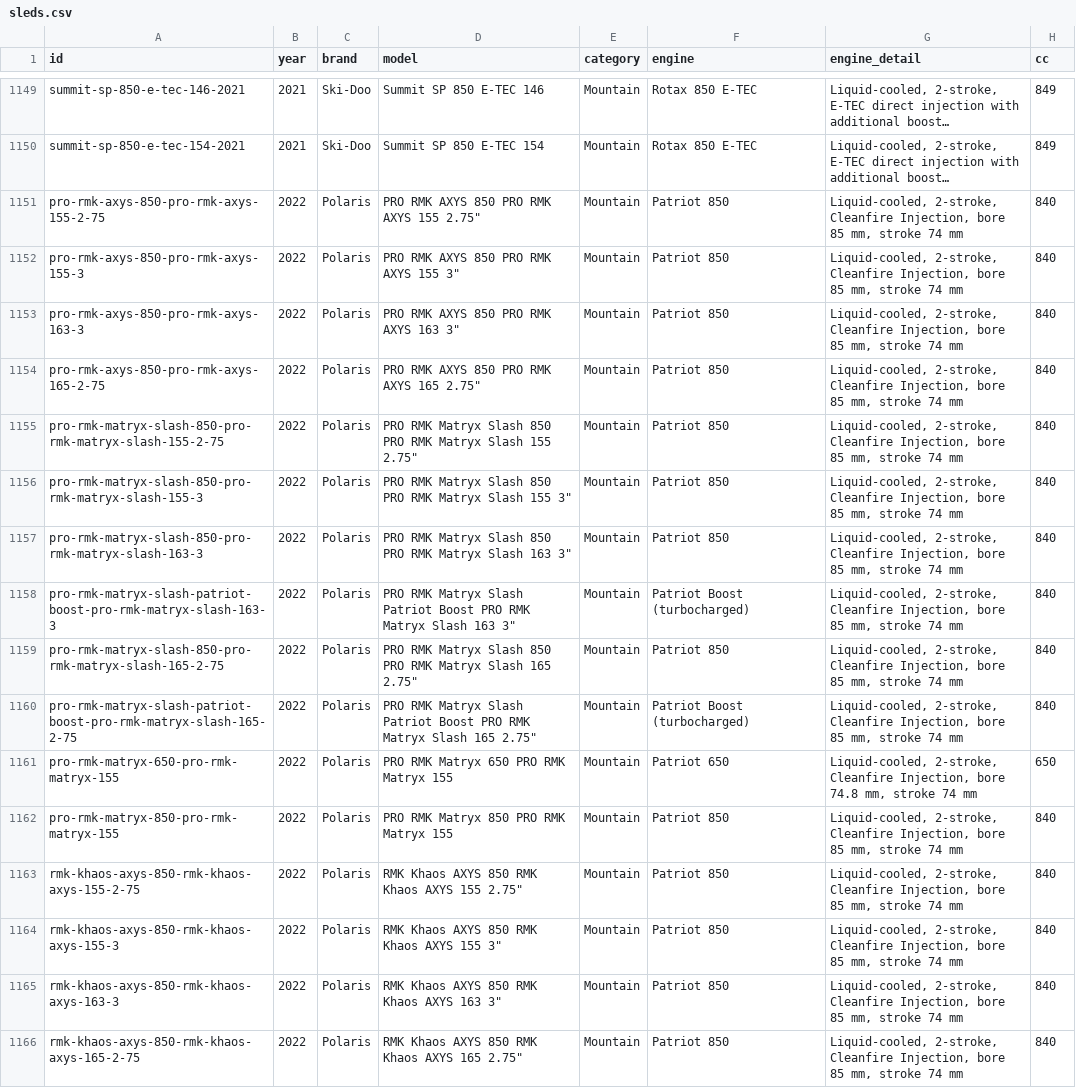
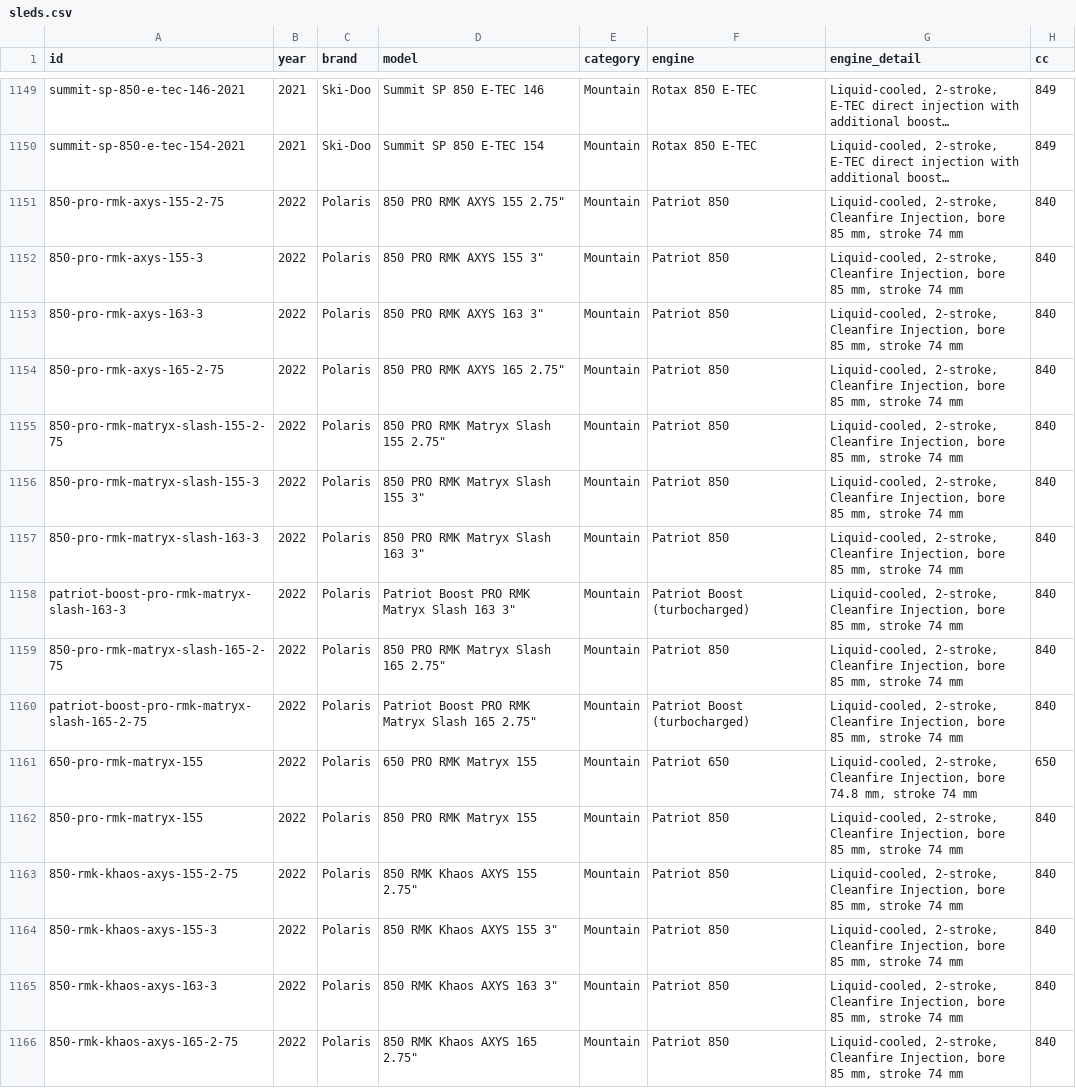
Before and after one commit to JonesT1986/SledSpecs, a CSV file: data/sleds.csv, drawn as a sheet; only a part is shown, gaps mark what is left out; long unchanged cells end in …; the diff covers the shown part only; the diff names each change by its address in the sheet, - before the commit and + after, or states it on an @@ line.

```diff
--- a/data/sleds.csv
+++ b/data/sleds.csv
-A1151 (id): pro-rmk-axys-850-pro-rmk-axys-155-2-75
+A1151 (id): 850-pro-rmk-axys-155-2-75
-D1151 (model): PRO RMK AXYS 850 PRO RMK AXYS 155 2.75"
+D1151 (model): 850 PRO RMK AXYS 155 2.75"
-A1152 (id): pro-rmk-axys-850-pro-rmk-axys-155-3
+A1152 (id): 850-pro-rmk-axys-155-3
-D1152 (model): PRO RMK AXYS 850 PRO RMK AXYS 155 3"
+D1152 (model): 850 PRO RMK AXYS 155 3"
-A1153 (id): pro-rmk-axys-850-pro-rmk-axys-163-3
+A1153 (id): 850-pro-rmk-axys-163-3
-D1153 (model): PRO RMK AXYS 850 PRO RMK AXYS 163 3"
+D1153 (model): 850 PRO RMK AXYS 163 3"
-A1154 (id): pro-rmk-axys-850-pro-rmk-axys-165-2-75
+A1154 (id): 850-pro-rmk-axys-165-2-75
-D1154 (model): PRO RMK AXYS 850 PRO RMK AXYS 165 2.75"
+D1154 (model): 850 PRO RMK AXYS 165 2.75"
-A1155 (id): pro-rmk-matryx-slash-850-pro-rmk-matryx-slash-155-2-75
+A1155 (id): 850-pro-rmk-matryx-slash-155-2-75
-D1155 (model): PRO RMK Matryx Slash 850 PRO RMK Matryx Slash 155 2.75"
+D1155 (model): 850 PRO RMK Matryx Slash 155 2.75"
-A1156 (id): pro-rmk-matryx-slash-850-pro-rmk-matryx-slash-155-3
+A1156 (id): 850-pro-rmk-matryx-slash-155-3
-D1156 (model): PRO RMK Matryx Slash 850 PRO RMK Matryx Slash 155 3"
+D1156 (model): 850 PRO RMK Matryx Slash 155 3"
-A1157 (id): pro-rmk-matryx-slash-850-pro-rmk-matryx-slash-163-3
+A1157 (id): 850-pro-rmk-matryx-slash-163-3
-D1157 (model): PRO RMK Matryx Slash 850 PRO RMK Matryx Slash 163 3"
+D1157 (model): 850 PRO RMK Matryx Slash 163 3"
-A1158 (id): pro-rmk-matryx-slash-patriot-boost-pro-rmk-matryx-slash-163-3
+A1158 (id): patriot-boost-pro-rmk-matryx-slash-163-3
-D1158 (model): PRO RMK Matryx Slash Patriot Boost…
+D1158 (model): Patriot Boost…
-A1159 (id): pro-rmk-matryx-slash-850-pro-rmk-matryx-slash-165-2-75
+A1159 (id): 850-pro-rmk-matryx-slash-165-2-75
-D1159 (model): PRO RMK Matryx Slash 850 PRO RMK Matryx Slash 165 2.75"
+D1159 (model): 850 PRO RMK Matryx Slash 165 2.75"
-A1160 (id): pro-rmk-matryx-slash-patriot-boost-pro-rmk-matryx-slash-165-2-75
+A1160 (id): patriot-boost-pro-rmk-matryx-slash-165-2-75
-D1160 (model): PRO RMK Matryx Slash Patriot Boost…
+D1160 (model): Patriot Boost…
-A1161 (id): pro-rmk-matryx-650-pro-rmk-matryx-155
+A1161 (id): 650-pro-rmk-matryx-155
-D1161 (model): PRO RMK Matryx 650 PRO RMK Matryx 155
+D1161 (model): 650 PRO RMK Matryx 155
-A1162 (id): pro-rmk-matryx-850-pro-rmk-matryx-155
+A1162 (id): 850-pro-rmk-matryx-155
-D1162 (model): PRO RMK Matryx 850 PRO RMK Matryx 155
+D1162 (model): 850 PRO RMK Matryx 155
-A1163 (id): rmk-khaos-axys-850-rmk-khaos-axys-155-2-75
+A1163 (id): 850-rmk-khaos-axys-155-2-75
-D1163 (model): RMK Khaos AXYS 850 RMK Khaos AXYS 155 2.75"
+D1163 (model): 850 RMK Khaos AXYS 155 2.75"
-A1164 (id): rmk-khaos-axys-850-rmk-khaos-axys-155-3
+A1164 (id): 850-rmk-khaos-axys-155-3
-D1164 (model): RMK Khaos AXYS 850 RMK Khaos AXYS 155 3"
+D1164 (model): 850 RMK Khaos AXYS 155 3"
-A1165 (id): rmk-khaos-axys-850-rmk-khaos-axys-163-3
+A1165 (id): 850-rmk-khaos-axys-163-3
-D1165 (model): RMK Khaos AXYS 850 RMK Khaos AXYS 163 3"
+D1165 (model): 850 RMK Khaos AXYS 163 3"
-A1166 (id): rmk-khaos-axys-850-rmk-khaos-axys-165-2-75
+A1166 (id): 850-rmk-khaos-axys-165-2-75
-D1166 (model): RMK Khaos AXYS 850 RMK Khaos AXYS 165 2.75"
+D1166 (model): 850 RMK Khaos AXYS 165 2.75"
```
Also changed, not shown: 82 edited cells elsewhere in this file, data/corrections.csv, 2 other files.
